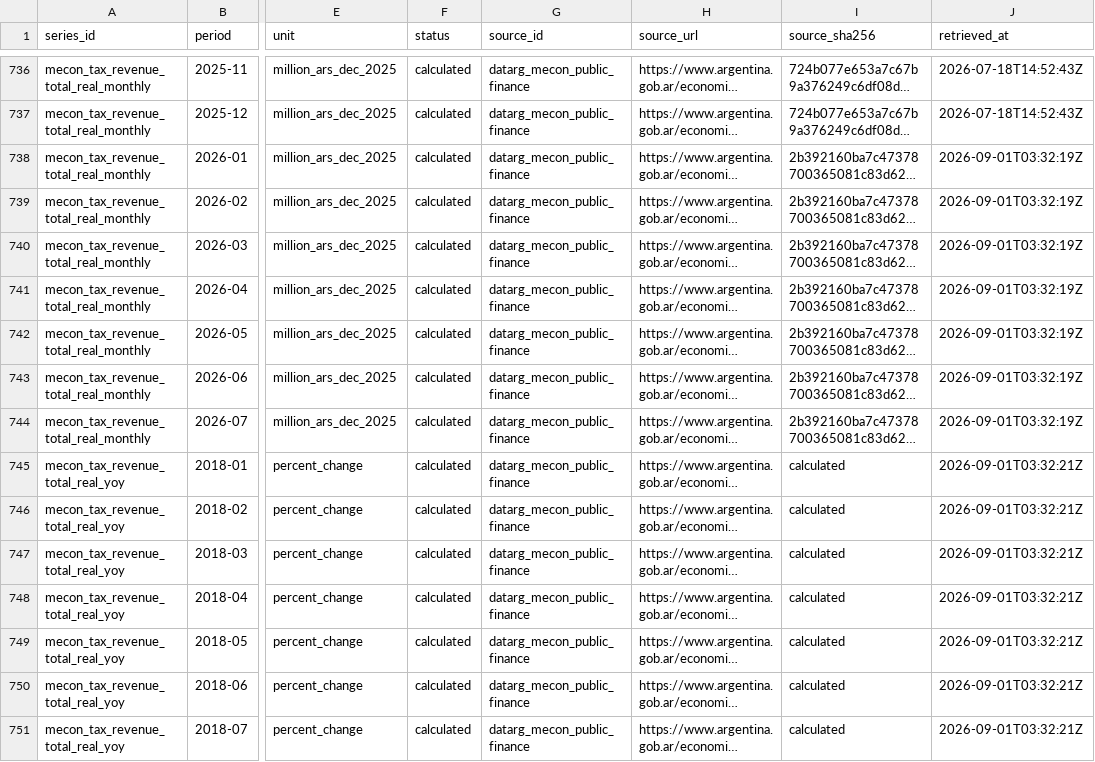
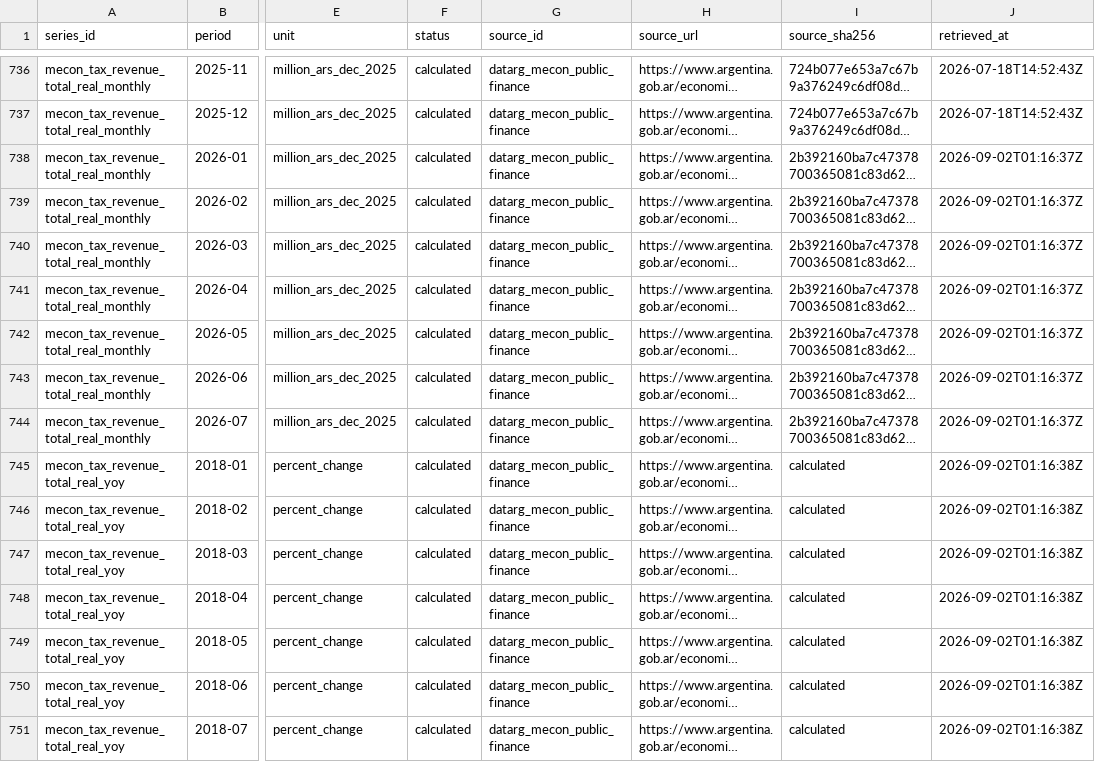
Before and after one commit to mlinei/DatArg, a CSV file: data/processed/fiscal.csv, drawn as a sheet; only a part is shown, gaps mark what is left out; long unchanged cells end in …; the diff covers the shown part only; the diff names each change by its address in the sheet, - before the commit and + after, or states it on an @@ line.

```diff
--- a/data/processed/fiscal.csv
+++ b/data/processed/fiscal.csv
-J738:J744 (retrieved_at): 2026-09-01T03:32:19Z
+J738:J744 (retrieved_at): 2026-09-02T01:16:37Z
-J745:J751 (retrieved_at): 2026-09-01T03:32:21Z
+J745:J751 (retrieved_at): 2026-09-02T01:16:38Z
```
Also changed, not shown: 184 edited cells elsewhere in this file, data/processed/fgs.csv, data/processed/markets.csv, 50 other files.
